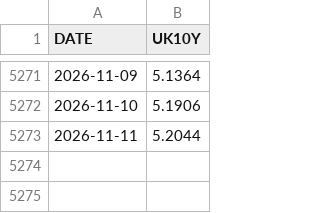
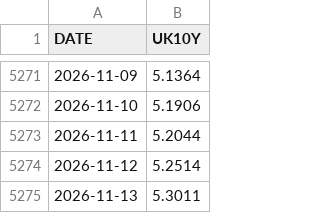
Before and after one commit to joshberelowitz-hub/fm-7k2q, a CSV file: data/boe_10y.csv, drawn as a sheet; only a part is shown, gaps mark what is left out; the diff names each change by its address in the sheet, - before the commit and + after, or states it on an @@ line.

```diff
--- a/data/boe_10y.csv
+++ b/data/boe_10y.csv
+row 5274: 2026-11-12 | 5.2514
+row 5275: 2026-11-13 | 5.3011
```
Also changed, not shown: data/bbk_10y.csv, data/curve_de_daily.csv, 12 other files.
